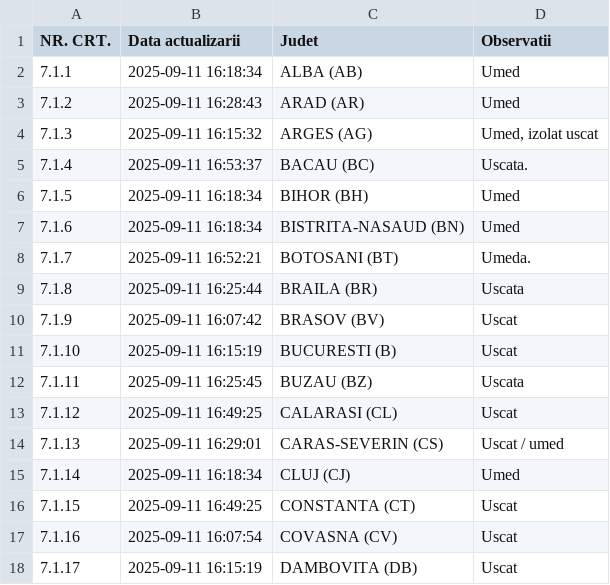
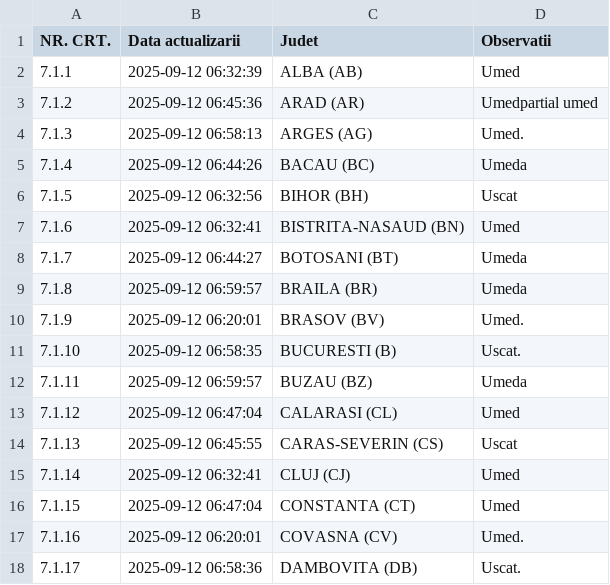
Before and after one commit to gov2-ro/prometeu, a CSV file: data/andnet/csv/starea generala.csv, drawn as a sheet; only a part is shown; the diff covers the shown part only.

```diff
--- a/data/andnet/csv/starea generala.csv
+++ b/data/andnet/csv/starea generala.csv
@@ -1,18 +1,18 @@
 NR. CRT.,Data actualizarii,Judet,Observatii
-7.1.1,2025-09-11 16:18:34,ALBA (AB),Umed
-7.1.2,2025-09-11 16:28:43,ARAD (AR),Umed
-7.1.3,2025-09-11 16:15:32,ARGES (AG),"Umed, izolat uscat"
-7.1.4,2025-09-11 16:53:37,BACAU (BC),Uscata.
-7.1.5,2025-09-11 16:18:34,BIHOR (BH),Umed
-7.1.6,2025-09-11 16:18:34,BISTRITA-NASAUD (BN),Umed
-7.1.7,2025-09-11 16:52:21,BOTOSANI (BT),Umeda.
-7.1.8,2025-09-11 16:25:44,BRAILA (BR),Uscata
-7.1.9,2025-09-11 16:07:42,BRASOV (BV),Uscat
-7.1.10,2025-09-11 16:15:19,BUCURESTI (B),Uscat
-7.1.11,2025-09-11 16:25:45,BUZAU (BZ),Uscata
-7.1.12,2025-09-11 16:49:25,CALARASI (CL),Uscat
-7.1.13,2025-09-11 16:29:01,CARAS-SEVERIN (CS),Uscat / umed
-7.1.14,2025-09-11 16:18:34,CLUJ (CJ),Umed
-7.1.15,2025-09-11 16:49:25,CONSTANTA (CT),Uscat
-7.1.16,2025-09-11 16:07:54,COVASNA (CV),Uscat
-7.1.17,2025-09-11 16:15:19,DAMBOVITA (DB),Uscat
+7.1.1,2025-09-12 06:32:39,ALBA (AB),Umed
+7.1.2,2025-09-12 06:45:36,ARAD (AR),Umedpartial umed
+7.1.3,2025-09-12 06:58:13,ARGES (AG),Umed.
+7.1.4,2025-09-12 06:44:26,BACAU (BC),Umeda
+7.1.5,2025-09-12 06:32:56,BIHOR (BH),Uscat
+7.1.6,2025-09-12 06:32:41,BISTRITA-NASAUD (BN),Umed
+7.1.7,2025-09-12 06:44:27,BOTOSANI (BT),Umeda
+7.1.8,2025-09-12 06:59:57,BRAILA (BR),Umeda
+7.1.9,2025-09-12 06:20:01,BRASOV (BV),Umed.
+7.1.10,2025-09-12 06:58:35,BUCURESTI (B),Uscat.
+7.1.11,2025-09-12 06:59:57,BUZAU (BZ),Umeda
+7.1.12,2025-09-12 06:47:04,CALARASI (CL),Umed
+7.1.13,2025-09-12 06:45:55,CARAS-SEVERIN (CS),Uscat
+7.1.14,2025-09-12 06:32:41,CLUJ (CJ),Umed
+7.1.15,2025-09-12 06:47:04,CONSTANTA (CT),Umed
+7.1.16,2025-09-12 06:20:01,COVASNA (CV),Umed.
+7.1.17,2025-09-12 06:58:36,DAMBOVITA (DB),Uscat.
```
Also changed, not shown: 49 edited cells elsewhere in this file, data/andnet/csv/11-lucrări-de-scurtă-durată.csv, data/andnet/csv/meteo.csv, 17 other files.
